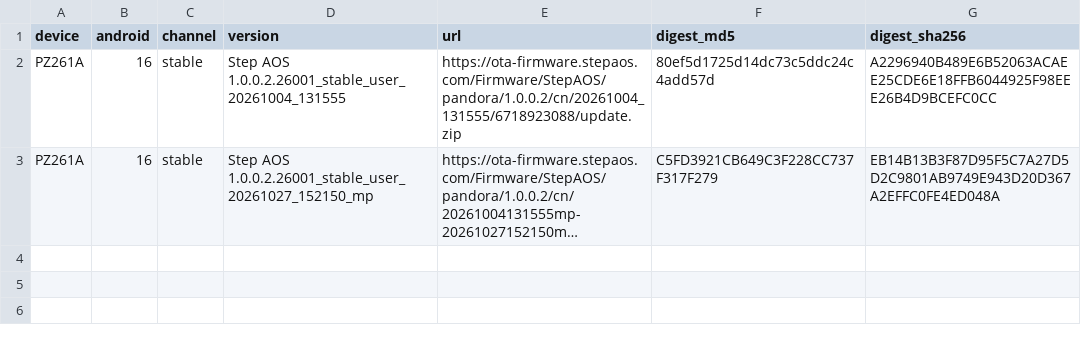
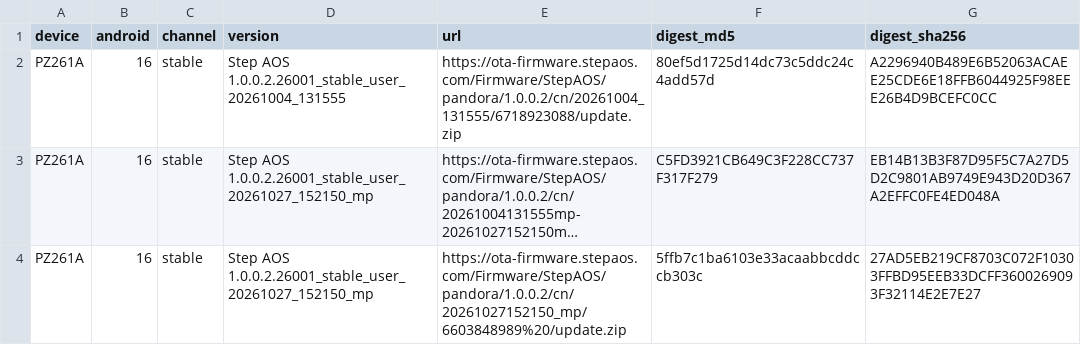
Before and after one commit to wuxianlin/Step_AOS_Ota, a CSV file: stepx_ota_devices.csv, drawn as a sheet; long unchanged cells end in …; the diff names each change by its address in the sheet, - before the commit and + after, or states it on an @@ line.

```diff
--- a/stepx_ota_devices.csv
+++ b/stepx_ota_devices.csv
+row 4: PZ261A | 16 | stable | Step AOS 1.0.0.2.26001_stable_user_20261027_152150_mp | https://ota-firmware.stepaos.com/Firmware/StepAOS/pandora/1.0.0.2/cn/20261027152150_mp/6603848989%20/update.zip | 5ffb7c1ba6103e33acaabbcddccb303c | 27AD5EB219CF8703C072F10303FFBD95EEB33DCFF3600269093F32114E2E7E27
```
